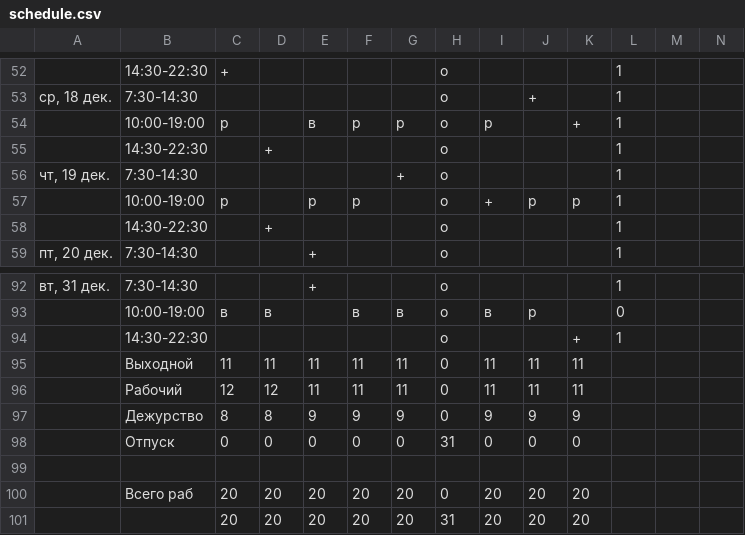
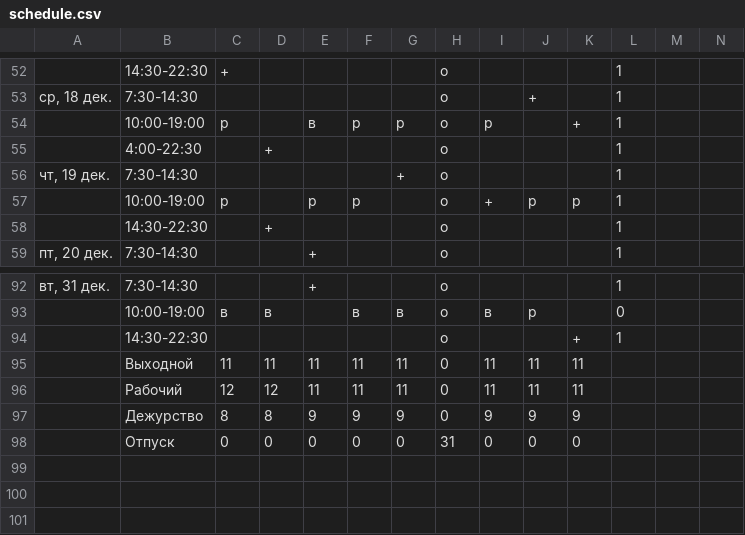
Before and after one commit to AstralSwag/-----------, a CSV file: schedule.csv, drawn as a sheet; only a part is shown, gaps mark what is left out; rows hold the shown columns only; the diff names each change by its address in the sheet, - before the commit and + after, or states it on an @@ line.

```diff
--- a/schedule.csv
+++ b/schedule.csv
-B55: 14:30-22:30
+B55: 4:00-22:30
-row 99: (empty)
-row 100:  | Всего раб | 20 | 20 | 20 | 20 | 20 | 0 | 20 | 20 | 20
-row 101:  |  | 20 | 20 | 20 | 20 | 20 | 31 | 20 | 20 | 20
```
Also changed, not shown: 3 other files.
